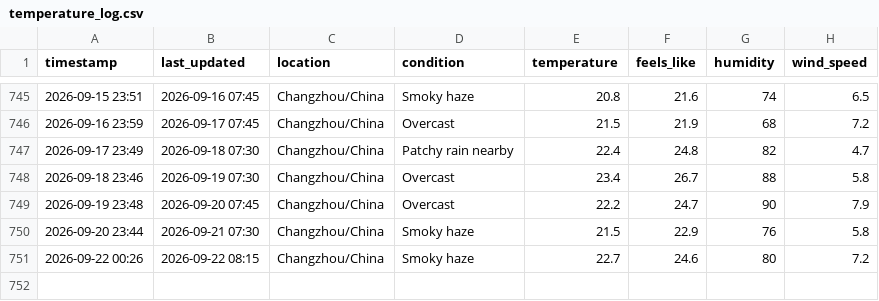
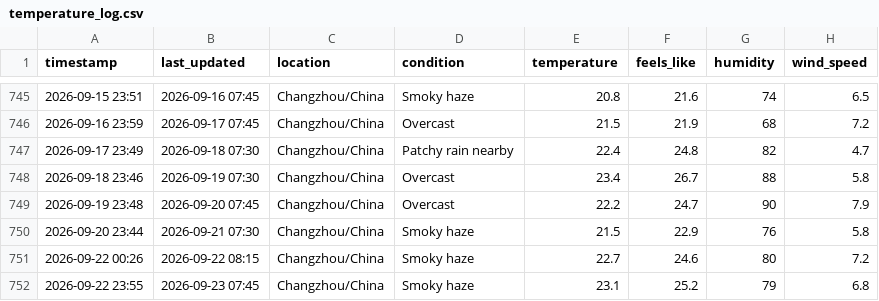
Before and after one commit to delsdwf/medium_actions_weather, a CSV file: temperature_log.csv, drawn as a sheet; only a part is shown, gaps mark what is left out.

```diff
--- a/temperature_log.csv
+++ b/temperature_log.csv
@@ -751 +751,2 @@ timestamp,last_updated,location,condition,temperature,feels_like,humidity,wind_s
 2026-09-22 00:26,2026-09-22 08:15,Changzhou/China,Smoky haze,22.7,24.6,80,7.2
+2026-09-22 23:55,2026-09-23 07:45,Changzhou/China,Smoky haze,23.1,25.2,79,6.8
```
